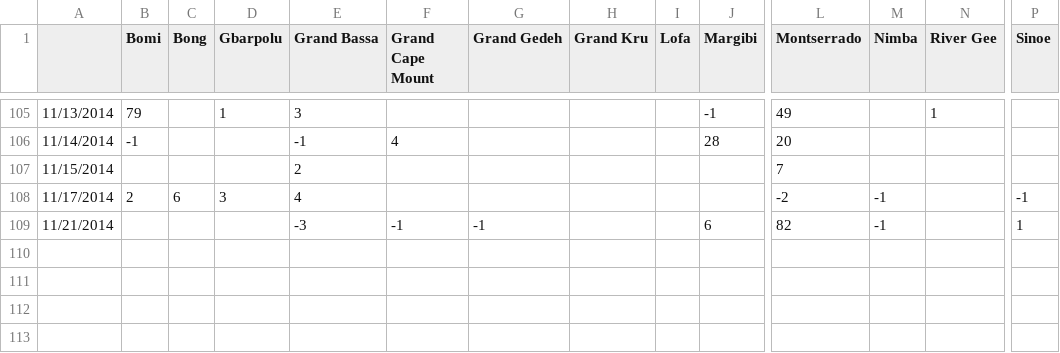
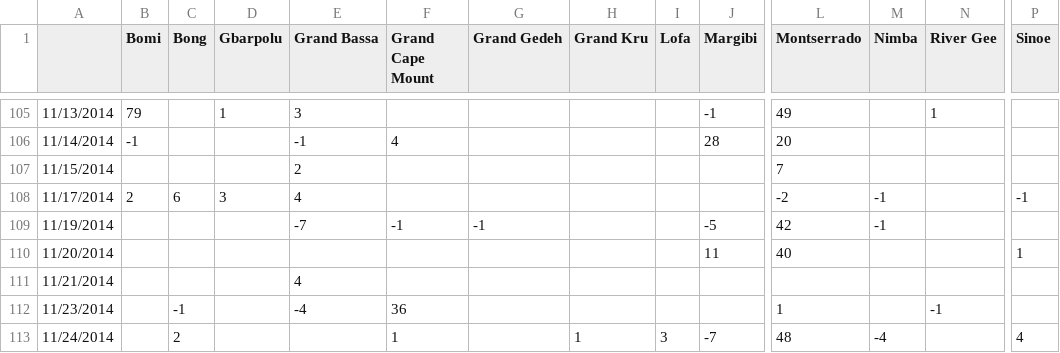
Before and after one commit to InstituteforDiseaseModeling/EVD, a CSV file: data/liberia_EVD_2014.csv, drawn as a sheet; only a part is shown, gaps mark what is left out; addresses are those after the commit; rows hold the shown columns only; the diff names each change by its address in the sheet, - before the commit and + after, or states it on an @@ line.

```diff
--- a/data/liberia_EVD_2014.csv
+++ b/data/liberia_EVD_2014.csv
+row 109: 11/19/2014 |  |  |  | -7 | -1 | -1 |  |  | -5 | 42 | -1
+row 110: 11/20/2014 |  |  |  |  |  |  |  |  | 11 | 40 |  |  | 1
-E111 (Grand Bassa): -3
+E111 (Grand Bassa): 4
-F111 (Grand Cape Mount): -1
+F111 (Grand Cape Mount): (empty)
-G111 (Grand Gedeh): -1
+G111 (Grand Gedeh): (empty)
-J111 (Margibi): 6
+J111 (Margibi): (empty)
-L111 (Montserrado): 82
+L111 (Montserrado): (empty)
-M111 (Nimba): -1
+M111 (Nimba): (empty)
-P111 (Sinoe): 1
+P111 (Sinoe): (empty)
+row 112: 11/23/2014 |  | -1 |  | -4 | 36 |  |  |  |  | 1 |  | -1
+row 113: 11/24/2014 |  | 2 |  |  | 1 |  | 1 | 3 | -7 | 48 | -4 |  | 4
```
Also changed, not shown: data/guinee_EVD_2014.csv, data/sierra_leone_EVD_2014.csv.
